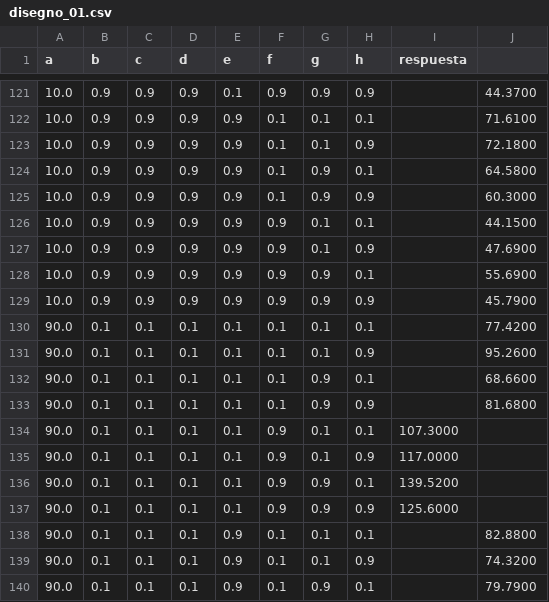
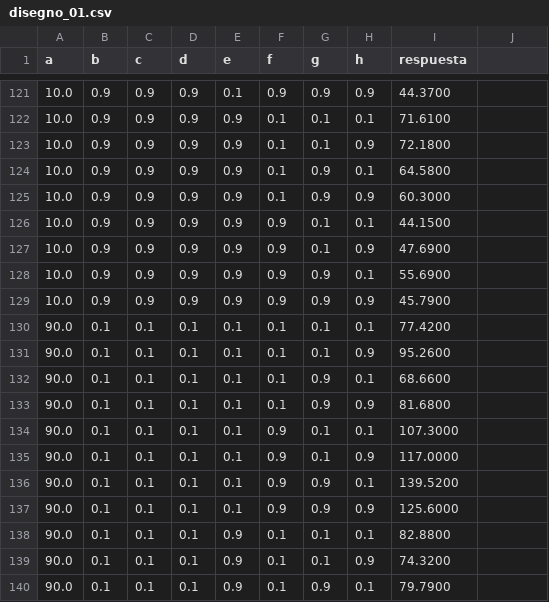
Before and after one commit to 450fausto/Phase_Stability, a CSV file: disegnos/disegno_01.csv, drawn as a sheet; only a part is shown, gaps mark what is left out; the diff covers the shown part only.

```diff
--- a/disegnos/disegno_01.csv
+++ b/disegnos/disegno_01.csv
@@ -121,14 +121,14 @@ a,b,c,d,e,f,g,h,respuesta
-10.0,0.9,0.9,0.9,0.1,0.9,0.9,0.9,,44.3700
-10.0,0.9,0.9,0.9,0.9,0.1,0.1,0.1,,71.6100
-10.0,0.9,0.9,0.9,0.9,0.1,0.1,0.9,,72.1800
-10.0,0.9,0.9,0.9,0.9,0.1,0.9,0.1,,64.5800
-10.0,0.9,0.9,0.9,0.9,0.1,0.9,0.9,,60.3000
-10.0,0.9,0.9,0.9,0.9,0.9,0.1,0.1,,44.1500
-10.0,0.9,0.9,0.9,0.9,0.9,0.1,0.9,,47.6900
-10.0,0.9,0.9,0.9,0.9,0.9,0.9,0.1,,55.6900
-10.0,0.9,0.9,0.9,0.9,0.9,0.9,0.9,,45.7900
-90.0,0.1,0.1,0.1,0.1,0.1,0.1,0.1,,77.4200
-90.0,0.1,0.1,0.1,0.1,0.1,0.1,0.9,,95.2600
-90.0,0.1,0.1,0.1,0.1,0.1,0.9,0.1,,68.6600
-90.0,0.1,0.1,0.1,0.1,0.1,0.9,0.9,,81.6800
+10.0,0.9,0.9,0.9,0.1,0.9,0.9,0.9, 44.3700
+10.0,0.9,0.9,0.9,0.9,0.1,0.1,0.1, 71.6100
+10.0,0.9,0.9,0.9,0.9,0.1,0.1,0.9, 72.1800
+10.0,0.9,0.9,0.9,0.9,0.1,0.9,0.1, 64.5800
+10.0,0.9,0.9,0.9,0.9,0.1,0.9,0.9, 60.3000
+10.0,0.9,0.9,0.9,0.9,0.9,0.1,0.1, 44.1500
+10.0,0.9,0.9,0.9,0.9,0.9,0.1,0.9, 47.6900
+10.0,0.9,0.9,0.9,0.9,0.9,0.9,0.1, 55.6900
+10.0,0.9,0.9,0.9,0.9,0.9,0.9,0.9, 45.7900
+90.0,0.1,0.1,0.1,0.1,0.1,0.1,0.1, 77.4200
+90.0,0.1,0.1,0.1,0.1,0.1,0.1,0.9, 95.2600
+90.0,0.1,0.1,0.1,0.1,0.1,0.9,0.1, 68.6600
+90.0,0.1,0.1,0.1,0.1,0.1,0.9,0.9, 81.6800
 90.0,0.1,0.1,0.1,0.1,0.9,0.1,0.1,107.3000
@@ -137,4 +137,4 @@ a,b,c,d,e,f,g,h,respuesta
 90.0,0.1,0.1,0.1,0.1,0.9,0.9,0.9,125.6000
-90.0,0.1,0.1,0.1,0.9,0.1,0.1,0.1,,82.8800
-90.0,0.1,0.1,0.1,0.9,0.1,0.1,0.9,,74.3200
-90.0,0.1,0.1,0.1,0.9,0.1,0.9,0.1,,79.7900
+90.0,0.1,0.1,0.1,0.9,0.1,0.1,0.1, 82.8800
+90.0,0.1,0.1,0.1,0.9,0.1,0.1,0.9, 74.3200
+90.0,0.1,0.1,0.1,0.9,0.1,0.9,0.1, 79.7900
```
Also changed, not shown: 138 edited cells elsewhere in this file.
